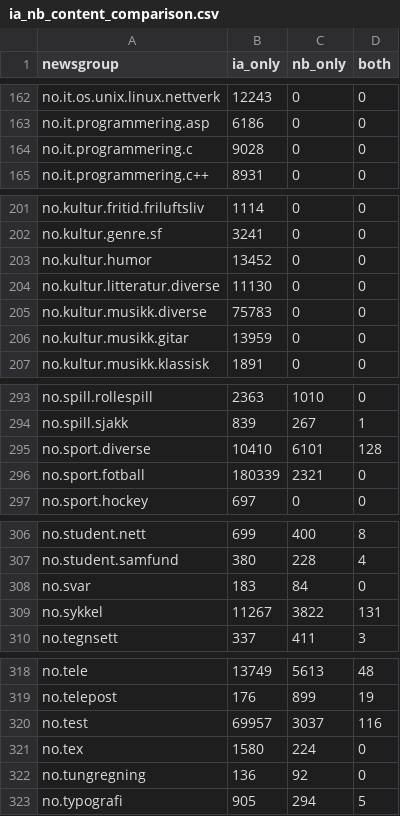
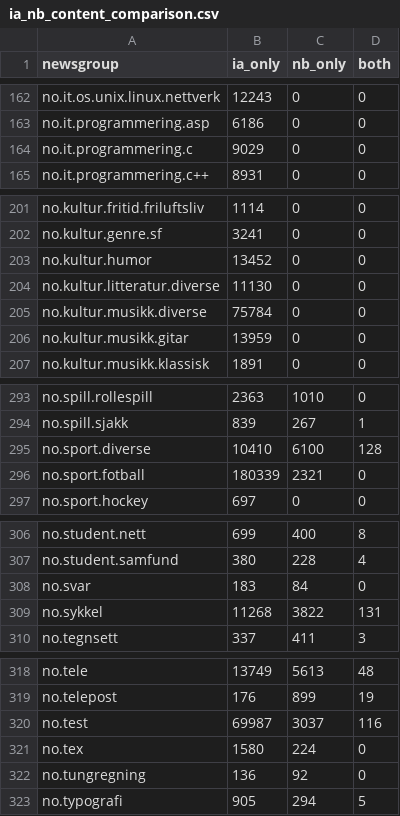
Before and after one commit to NationalLibraryOfNorway/norwegian_usenet, a CSV file: data/output/04_compare_archives/ia_nb_content_comparison.csv, drawn as a sheet; only a part is shown, gaps mark what is left out; the diff covers the shown part only.

```diff
--- a/data/output/04_compare_archives/ia_nb_content_comparison.csv
+++ b/data/output/04_compare_archives/ia_nb_content_comparison.csv
@@ -163,3 +163,3 @@ no.it.os.unix.linux.nettverk,12243,0,0
 no.it.programmering.asp,6186,0,0
-no.it.programmering.c,9028,0,0
+no.it.programmering.c,9029,0,0
 no.it.programmering.c++,8931,0,0
@@ -204,3 +204,3 @@ no.kultur.humor,13452,0,0
 no.kultur.litteratur.diverse,11130,0,0
-no.kultur.musikk.diverse,75783,0,0
+no.kultur.musikk.diverse,75784,0,0
 no.kultur.musikk.gitar,13959,0,0
@@ -294,3 +294,3 @@ no.spill.rollespill,2363,1010,0
 no.spill.sjakk,839,267,1
-no.sport.diverse,10410,6101,128
+no.sport.diverse,10410,6100,128
 no.sport.fotball,180339,2321,0
@@ -308,3 +308,3 @@ no.student.samfund,380,228,4
 no.svar,183,84,0
-no.sykkel,11267,3822,131
+no.sykkel,11268,3822,131
 no.tegnsett,337,411,3
@@ -319,3 +319,3 @@ no.tele,13749,5613,48
 no.telepost,176,899,19
-no.test,69957,3037,116
+no.test,69987,3037,116
 no.tex,1580,224,0
```
Also changed, not shown: 13 edited cells elsewhere in this file, data/output/04_compare_archives/ia_nb_content_comparison_date_filtered.csv, data/output/04_compare_archives/replacement_char_body_conflicts.csv, 5 other files.
